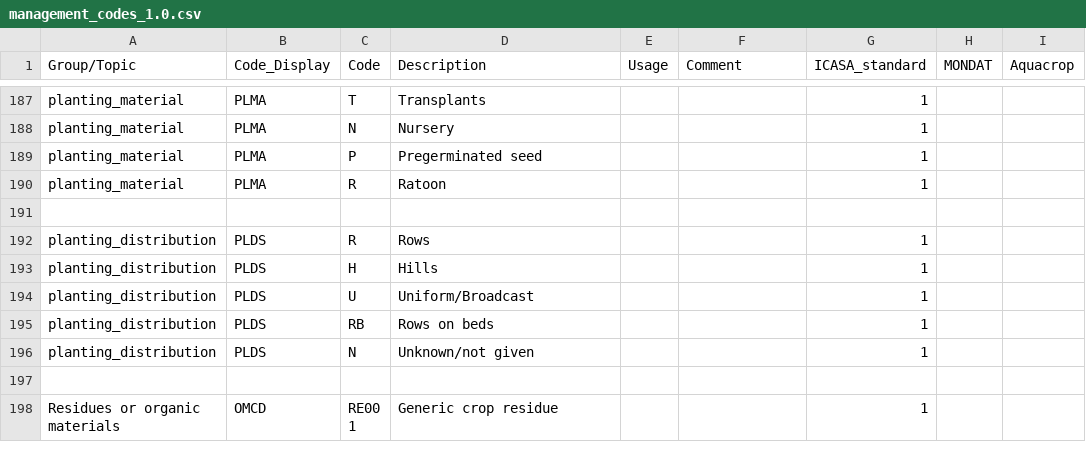
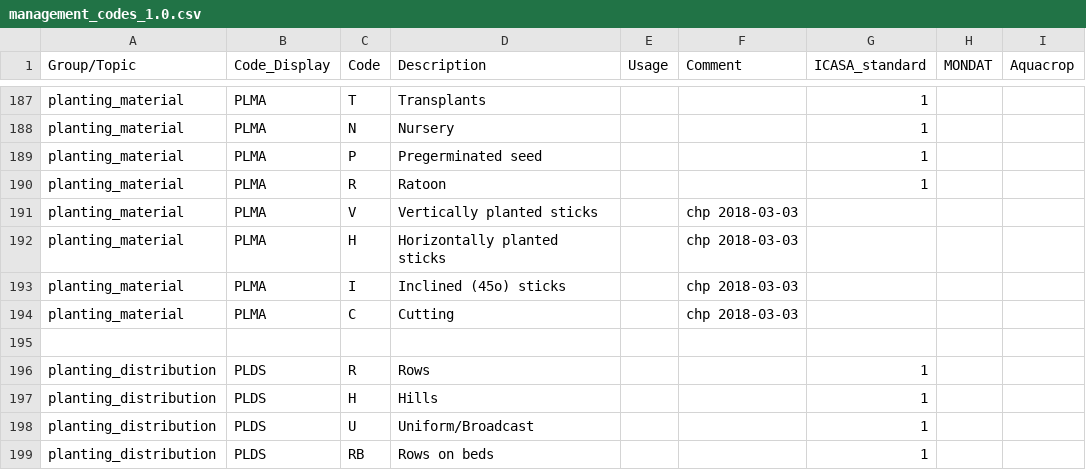
Before and after one commit to agmip/ace-lookup, a CSV file: src/main/resources/management_codes_1.0.csv, drawn as a sheet; only a part is shown, gaps mark what is left out; the shorter side is filled out with more unchanged rows.

```diff
--- a/src/main/resources/management_codes_1.0.csv
+++ b/src/main/resources/management_codes_1.0.csv
@@ -190,2 +190,6 @@ planting_material,PLMA,P,Pregerminated seed,,,1,,
 planting_material,PLMA,R,Ratoon,,,1,,
+planting_material,PLMA,V,Vertically planted sticks,,chp 2018-03-03,,,
+planting_material,PLMA,H,Horizontally planted sticks,,chp 2018-03-03,,,
+planting_material,PLMA,I,Inclined (45o) sticks,,chp 2018-03-03,,,
+planting_material,PLMA,C,Cutting,,chp 2018-03-03,,,
 ,,,,,,,,
```
Also changed, not shown: src/main/resources/crop_codes_1.0.csv, src/main/resources/obs_pathfinder_1.0.csv, 1 other file.
